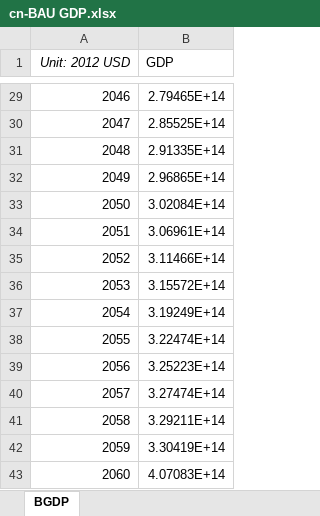
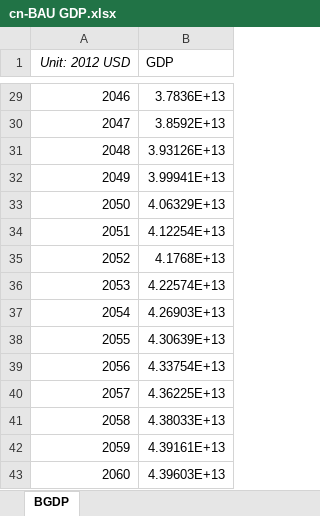
Before and after one commit to Smart-Trans/eps-china2019-smart-trans, an Excel workbook: InputData/io-model/BGDP/cn-BAU GDP.xlsx, sheet BGDP, drawn as a sheet; only a part is shown, gaps mark what is left out; values as stored, in another font and other column widths than the file's, no borders; the diff covers the shown part only; the diff names each change by its address in the sheet, - before the commit and + after, or states it on an @@ line.

```diff
--- a/InputData/io-model/BGDP/cn-BAU GDP.xlsx (sheet BGDP)
+++ b/InputData/io-model/BGDP/cn-BAU GDP.xlsx (sheet BGDP)
-B29 (GDP): 2.79465E+14
+B29 (GDP): 3.7836E+13
-B30 (GDP): 2.85525E+14
+B30 (GDP): 3.8592E+13
-B31 (GDP): 2.91335E+14
+B31 (GDP): 3.93126E+13
-B32 (GDP): 2.96865E+14
+B32 (GDP): 3.99941E+13
-B33 (GDP): 3.02084E+14
+B33 (GDP): 4.06329E+13
-B34 (GDP): 3.06961E+14
+B34 (GDP): 4.12254E+13
-B35 (GDP): 3.11466E+14
+B35 (GDP): 4.1768E+13
-B36 (GDP): 3.15572E+14
+B36 (GDP): 4.22574E+13
-B37 (GDP): 3.19249E+14
+B37 (GDP): 4.26903E+13
-B38 (GDP): 3.22474E+14
+B38 (GDP): 4.30639E+13
-B39 (GDP): 3.25223E+14
+B39 (GDP): 4.33754E+13
-B40 (GDP): 3.27474E+14
+B40 (GDP): 4.36225E+13
-B41 (GDP): 3.29211E+14
+B41 (GDP): 4.38033E+13
-B42 (GDP): 3.30419E+14
+B42 (GDP): 4.39161E+13
-B43 (GDP): 4.07083E+14
+B43 (GDP): 4.39603E+13
```
Also changed, not shown: 27 edited cells elsewhere in this sheet, sheet Value Added(2001-2060, 2012USD), other sheet tabs, charts or pictures, InputData/io-model/BPCiObIC/cn-BAU Perc Cng in Output by ISIC Code.xlsx, InputData/io-model/BPEaCP/cn-BAU Pop Employment and Compensation Projections.xlsx, 5 other files.
